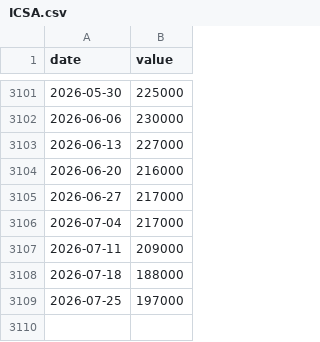
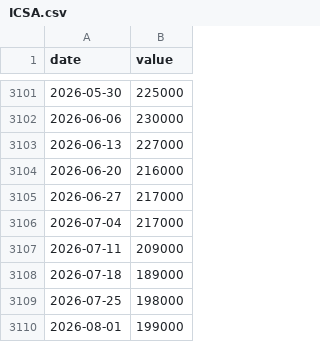
Before and after one commit to matsutoushi/nk225-option-site, a CSV file: data/fred_cache/ICSA.csv, drawn as a sheet; only a part is shown, gaps mark what is left out.

```diff
--- a/data/fred_cache/ICSA.csv
+++ b/data/fred_cache/ICSA.csv
@@ -3107,3 +3107,4 @@ date,value
 2026-07-11,209000
-2026-07-18,188000
-2026-07-25,197000
+2026-07-18,189000
+2026-07-25,198000
+2026-08-01,199000
```
Also changed, not shown: data/fred_cache/BAMLH0A0HYM2.csv, data/fred_cache/VIXCLS.csv, 12 other files.
